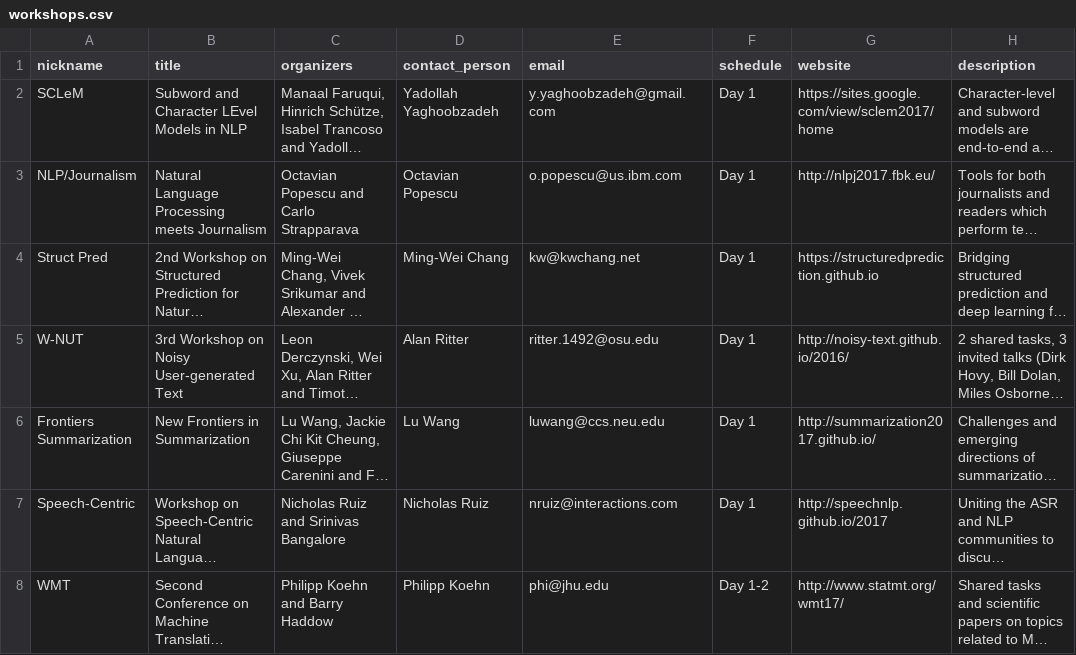
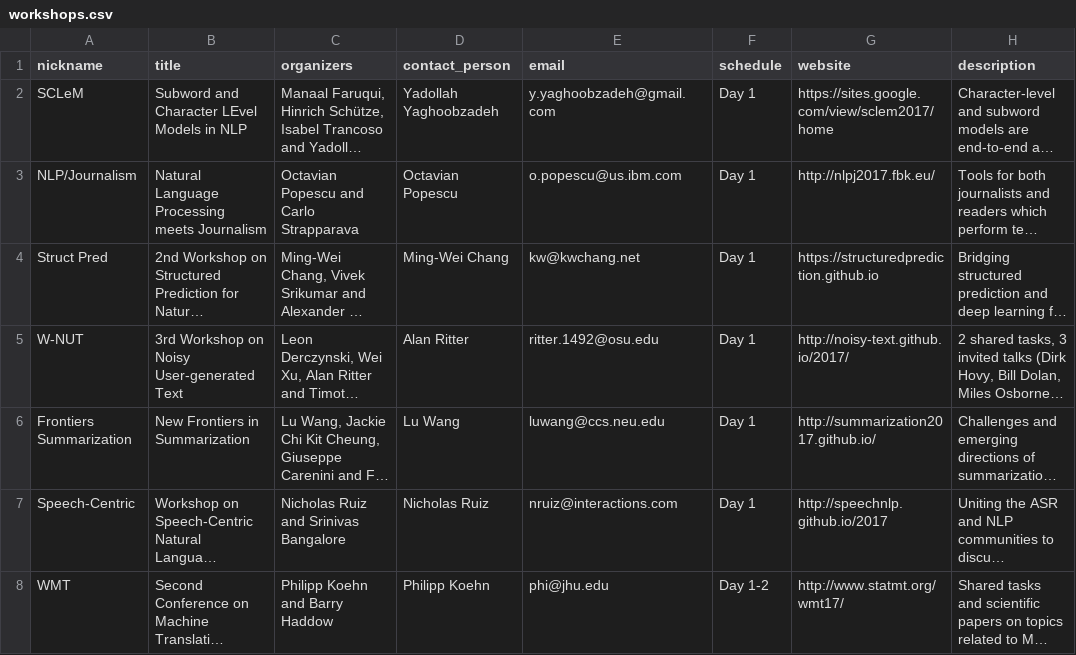
Before and after one commit to andersjo/emnlp2017web, a CSV file: _data/workshops.csv, drawn as a sheet; only a part is shown; long unchanged cells end in …; the diff names each change by its address in the sheet, - before the commit and + after, or states it on an @@ line.

Commit message:
change year

```diff
--- a/_data/workshops.csv
+++ b/_data/workshops.csv
-G5 (website): http://noisy-text.github.io/2016/
+G5 (website): http://noisy-text.github.io/2017/
```
